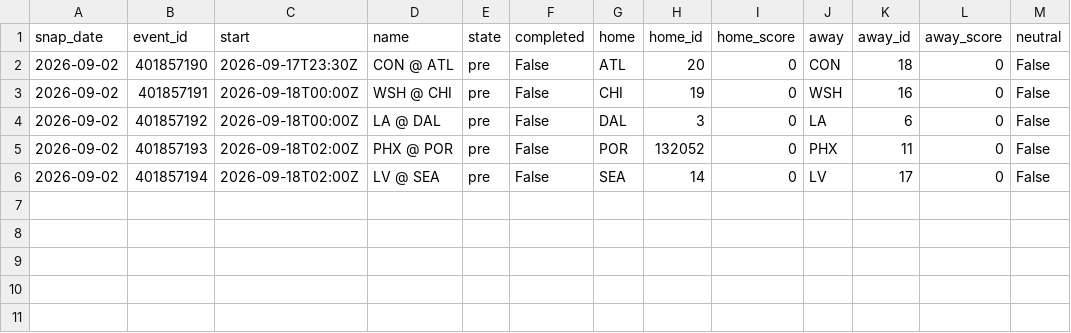
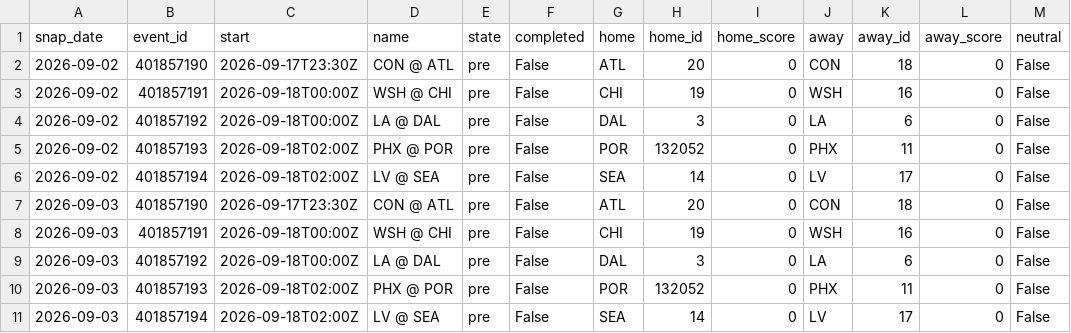
Before and after one commit to azcal/mbm-data, a CSV file: states/wnba/slate_2026-09.csv, drawn as a sheet.

```diff
--- a/states/wnba/slate_2026-09.csv
+++ b/states/wnba/slate_2026-09.csv
@@ -6 +6,6 @@ snap_date,event_id,start,name,state,completed,home,home_id,home_score,away,away_
 2026-09-02,401857194,2026-09-18T02:00Z,LV @ SEA,pre,False,SEA,14,0,LV,17,0,False
+2026-09-03,401857190,2026-09-17T23:30Z,CON @ ATL,pre,False,ATL,20,0,CON,18,0,False
+2026-09-03,401857191,2026-09-18T00:00Z,WSH @ CHI,pre,False,CHI,19,0,WSH,16,0,False
+2026-09-03,401857192,2026-09-18T00:00Z,LA @ DAL,pre,False,DAL,3,0,LA,6,0,False
+2026-09-03,401857193,2026-09-18T02:00Z,PHX @ POR,pre,False,POR,132052,0,PHX,11,0,False
+2026-09-03,401857194,2026-09-18T02:00Z,LV @ SEA,pre,False,SEA,14,0,LV,17,0,False
```
Also changed, not shown: states/ncaaf/injuries_2026-09.csv, states/ncaaf/slate_2026-09.csv, 9 other files.
